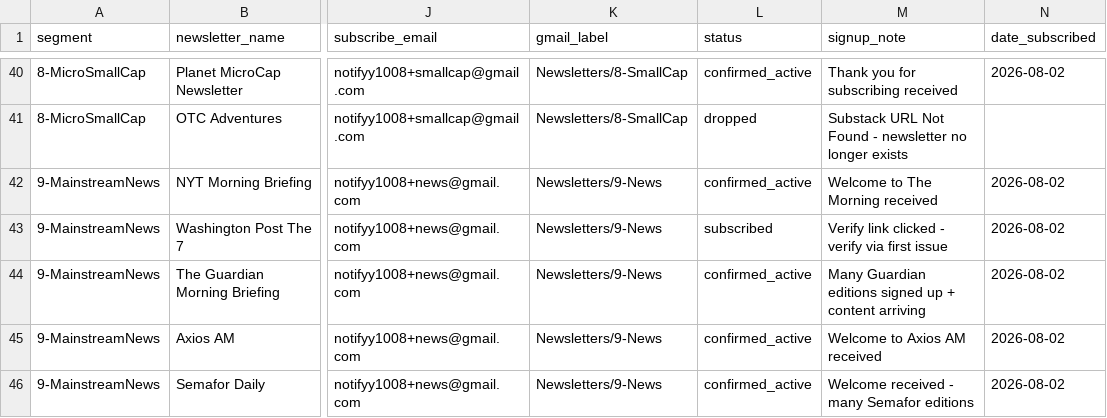
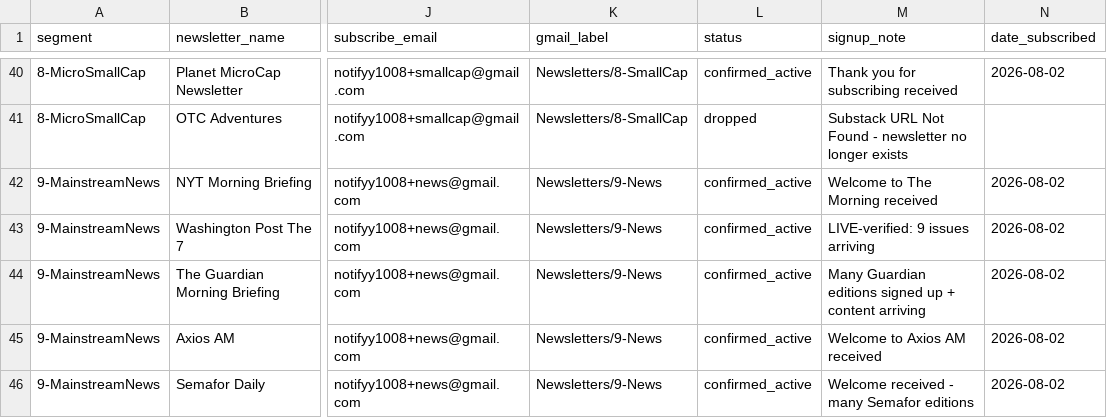
Before and after one commit to KavyaJain321/newsletter-aggregator, a CSV file: data/sources.csv, drawn as a sheet; only a part is shown, gaps mark what is left out; the diff covers the shown part only; the diff names each change by its address in the sheet, - before the commit and + after, or states it on an @@ line.

```diff
--- a/data/sources.csv
+++ b/data/sources.csv
-L43 (status): subscribed
+L43 (status): confirmed_active
-M43 (signup_note): Verify link clicked - verify via first issue
+M43 (signup_note): LIVE-verified: 9 issues arriving
```
Also changed, not shown: 14 edited cells elsewhere in this file.
